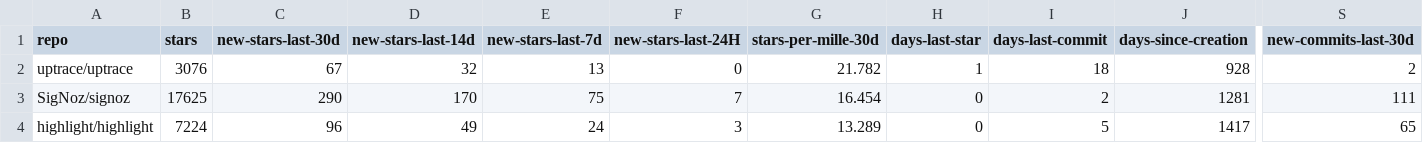
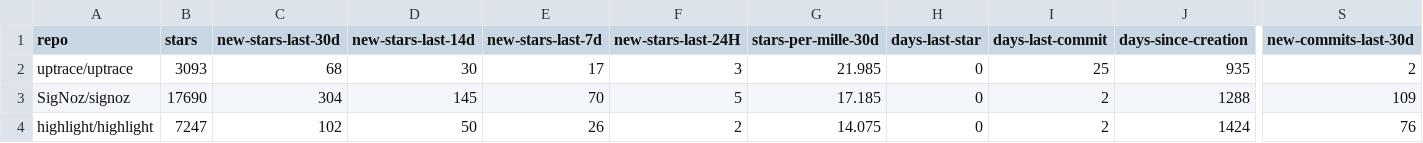
Before and after one commit to emanuelef/observability-tools-github-stats, a CSV file: analysis-latest.csv, drawn as a sheet; only a part is shown, gaps mark what is left out; the diff covers the shown part only; the diff names each change by its address in the sheet, - before the commit and + after, or states it on an @@ line.

```diff
--- a/analysis-latest.csv
+++ b/analysis-latest.csv
-B2 (stars): 3076
+B2 (stars): 3093
-C2 (new-stars-last-30d): 67
+C2 (new-stars-last-30d): 68
-D2 (new-stars-last-14d): 32
+D2 (new-stars-last-14d): 30
-E2 (new-stars-last-7d): 13
+E2 (new-stars-last-7d): 17
-F2 (new-stars-last-24H): 0
+F2 (new-stars-last-24H): 3
-G2 (stars-per-mille-30d): 21.782
+G2 (stars-per-mille-30d): 21.985
-H2 (days-last-star): 1
+H2 (days-last-star): 0
-I2 (days-last-commit): 18
+I2 (days-last-commit): 25
-J2 (days-since-creation): 928
+J2 (days-since-creation): 935
-B3 (stars): 17625
+B3 (stars): 17690
-C3 (new-stars-last-30d): 290
+C3 (new-stars-last-30d): 304
-D3 (new-stars-last-14d): 170
+D3 (new-stars-last-14d): 145
-E3 (new-stars-last-7d): 75
+E3 (new-stars-last-7d): 70
-F3 (new-stars-last-24H): 7
+F3 (new-stars-last-24H): 5
-G3 (stars-per-mille-30d): 16.454
+G3 (stars-per-mille-30d): 17.185
-J3 (days-since-creation): 1281
+J3 (days-since-creation): 1288
-S3 (new-commits-last-30d): 111
+S3 (new-commits-last-30d): 109
-B4 (stars): 7224
+B4 (stars): 7247
-C4 (new-stars-last-30d): 96
+C4 (new-stars-last-30d): 102
-D4 (new-stars-last-14d): 49
+D4 (new-stars-last-14d): 50
-E4 (new-stars-last-7d): 24
+E4 (new-stars-last-7d): 26
-F4 (new-stars-last-24H): 3
+F4 (new-stars-last-24H): 2
-G4 (stars-per-mille-30d): 13.289
+G4 (stars-per-mille-30d): 14.075
-I4 (days-last-commit): 5
+I4 (days-last-commit): 2
-J4 (days-since-creation): 1417
+J4 (days-since-creation): 1424
-S4 (new-commits-last-30d): 65
+S4 (new-commits-last-30d): 76
```
Also changed, not shown: 93 edited cells elsewhere in this file, 3 other files.
